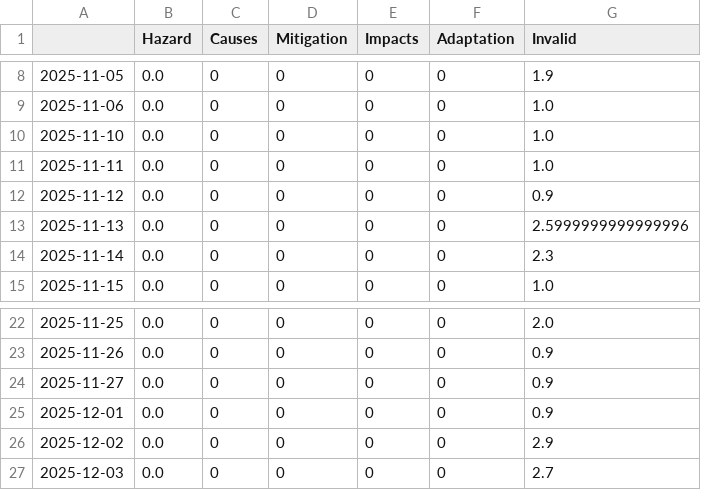
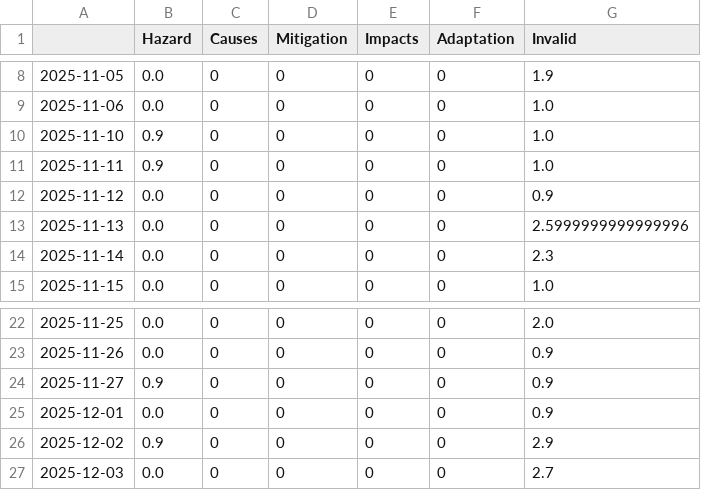
Before and after one commit to picawe-news/AvalanchaIsComing, a CSV file: csv/topics_date.csv, drawn as a sheet; only a part is shown, gaps mark what is left out.

```diff
--- a/csv/topics_date.csv
+++ b/csv/topics_date.csv
@@ -9,4 +9,4 @@
 2025-11-06,0.0,0,0,0,0,1.0
-2025-11-10,0.0,0,0,0,0,1.0
-2025-11-11,0.0,0,0,0,0,1.0
+2025-11-10,0.9,0,0,0,0,1.0
+2025-11-11,0.9,0,0,0,0,1.0
 2025-11-12,0.0,0,0,0,0,0.9
@@ -23,5 +23,5 @@
 2025-11-26,0.0,0,0,0,0,0.9
-2025-11-27,0.0,0,0,0,0,0.9
+2025-11-27,0.9,0,0,0,0,0.9
 2025-12-01,0.0,0,0,0,0,0.9
-2025-12-02,0.0,0,0,0,0,2.9
+2025-12-02,0.9,0,0,0,0,2.9
 2025-12-03,0.0,0,0,0,0,2.7
```
Also changed, not shown: 3 other files.
